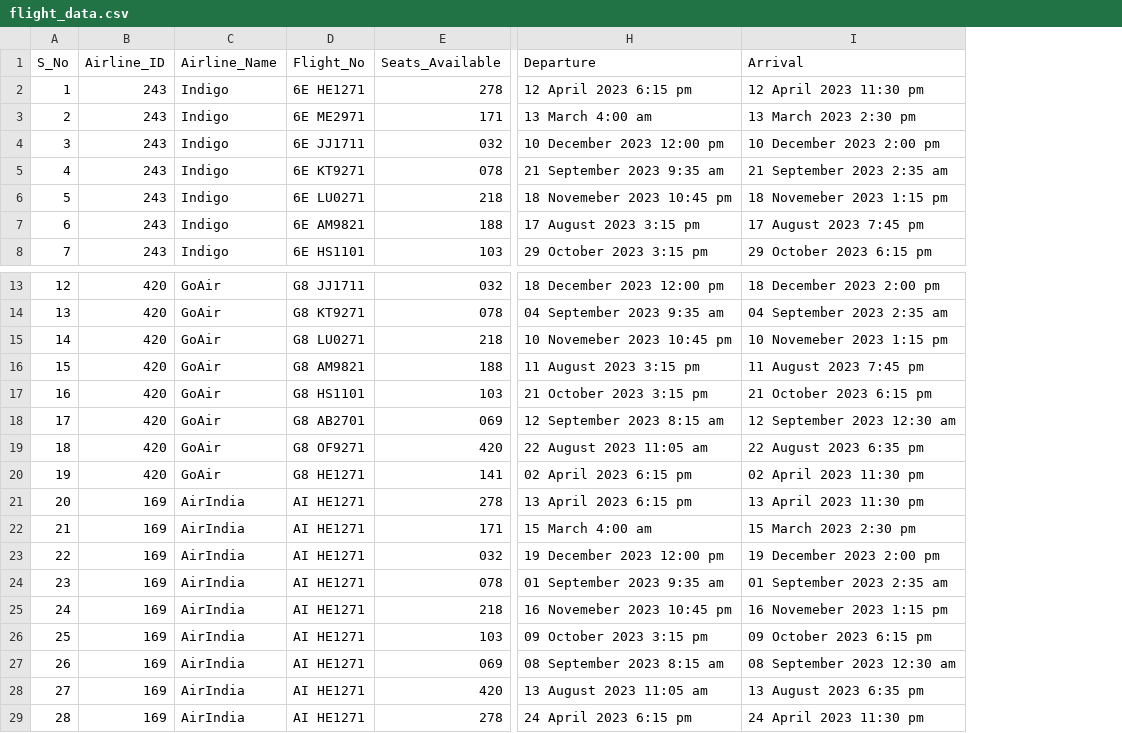
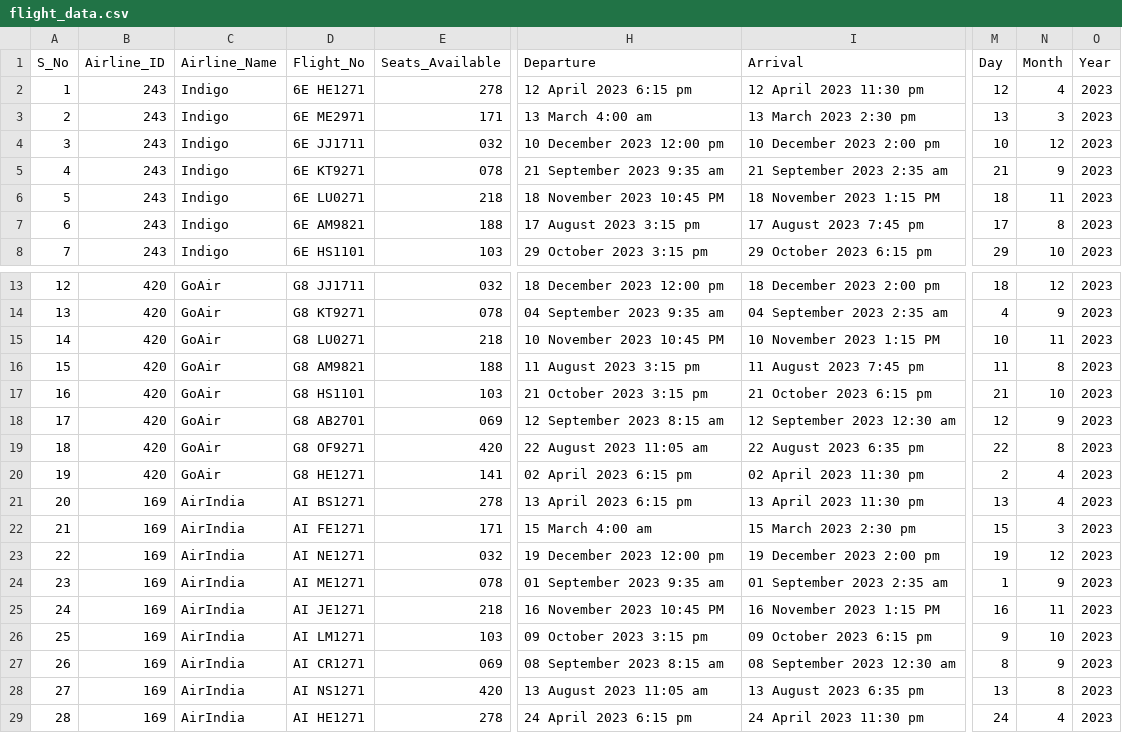
Before and after one commit to Abhyuday-06/IP_Project, a CSV file: flight_data.csv, drawn as a sheet; only a part is shown, gaps mark what is left out; the diff names each change by its address in the sheet, - before the commit and + after, or states it on an @@ line.

Commit message:
Updated flight_data.csv

```diff
--- a/flight_data.csv
+++ b/flight_data.csv
+column M (Day), rows 2-8: 12 | 13 | 10 | 21 | 18 | 17 | 29; rows 13-29: 18 | 4 | 10 | 11 | 21 | 12 | 22 | 2 | 13 | 15 | 19 | 1 | 16 | 9 | 8 | 13 | 24
+column N (Month), rows 2-8: 4 | 3 | 12 | 9 | 11 | 8 | 10; rows 13-29: 12 | 9 | 11 | 8 | 10 | 9 | 8 | 4 | 4 | 3 | 12 | 9 | 11 | 10 | 9 | 8 | 4
+column O (Year), rows 2-8: all 2023; rows 13-29: all 2023
-H6 (Departure): 18 Novemeber 2023 10:45 pm
+H6 (Departure): 18 November 2023 10:45 PM
-I6 (Arrival): 18 Novemeber 2023 1:15 pm
+I6 (Arrival): 18 November 2023 1:15 PM
-H15 (Departure): 10 Novemeber 2023 10:45 pm
+H15 (Departure): 10 November 2023 10:45 PM
-I15 (Arrival): 10 Novemeber 2023 1:15 pm
+I15 (Arrival): 10 November 2023 1:15 PM
-D21 (Flight_No): AI HE1271
+D21 (Flight_No): AI BS1271
-D22 (Flight_No): AI HE1271
+D22 (Flight_No): AI FE1271
-D23 (Flight_No): AI HE1271
+D23 (Flight_No): AI NE1271
-D24 (Flight_No): AI HE1271
+D24 (Flight_No): AI ME1271
-D25 (Flight_No): AI HE1271
+D25 (Flight_No): AI JE1271
-H25 (Departure): 16 Novemeber 2023 10:45 pm
+H25 (Departure): 16 November 2023 10:45 PM
-I25 (Arrival): 16 Novemeber 2023 1:15 pm
+I25 (Arrival): 16 November 2023 1:15 PM
-D26 (Flight_No): AI HE1271
+D26 (Flight_No): AI LM1271
-D27 (Flight_No): AI HE1271
+D27 (Flight_No): AI CR1271
-D28 (Flight_No): AI HE1271
+D28 (Flight_No): AI NS1271
```
Also changed, not shown: 2 other files.
